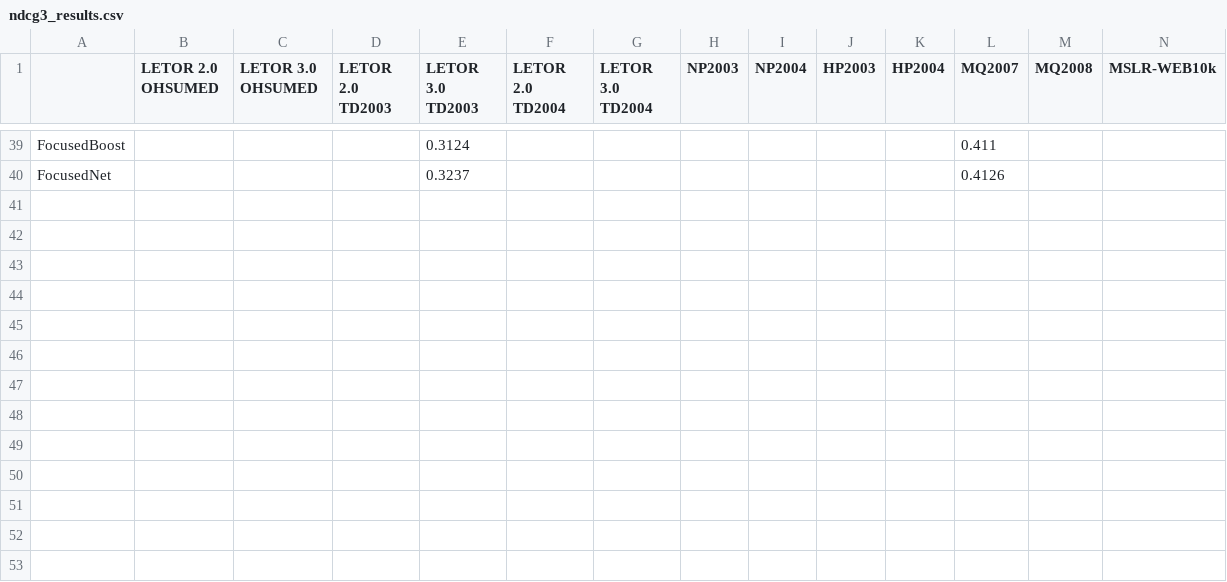
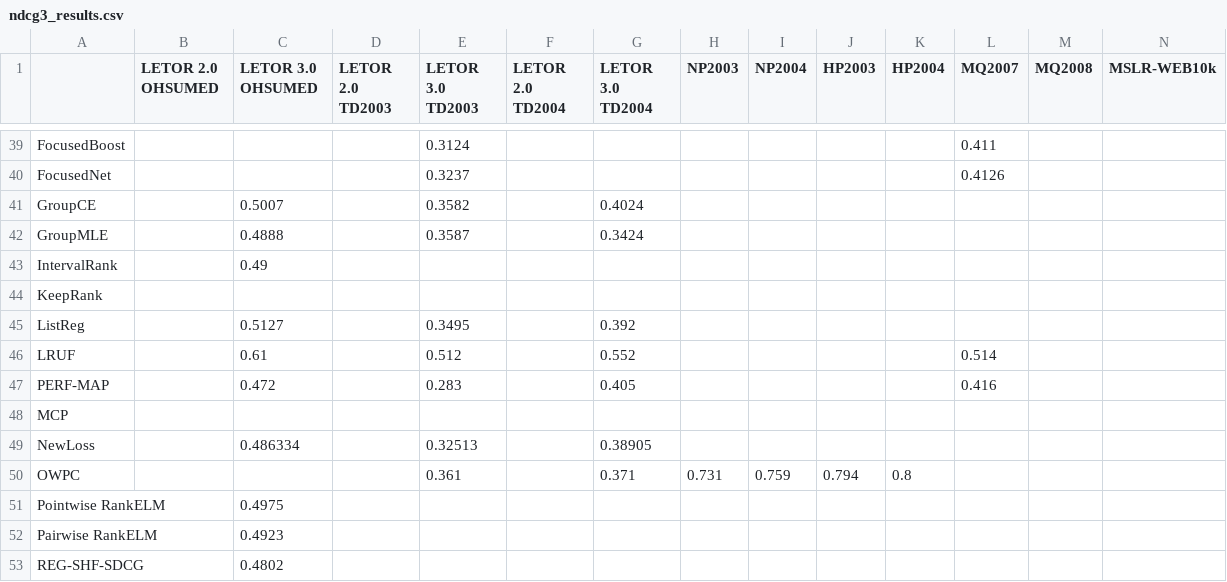
Before and after one commit to TaXxER/Afstuderen, a CSV file: method_selection/ndcg3_results.csv, drawn as a sheet; only a part is shown, gaps mark what is left out; rows hold the shown columns only; the diff names each change by its address in the sheet, - before the commit and + after, or states it on an @@ line.

Commit message:
SmoothNDCG == SmoothRank

```diff
--- a/method_selection/ndcg3_results.csv
+++ b/method_selection/ndcg3_results.csv
+row 41: GroupCE |  | 0.5007 |  | 0.3582 |  | 0.4024
+row 42: GroupMLE |  | 0.4888 |  | 0.3587 |  | 0.3424
+row 43: IntervalRank |  | 0.49
+row 44: KeepRank
+row 45: ListReg |  | 0.5127 |  | 0.3495 |  | 0.392
+row 46: LRUF |  | 0.61 |  | 0.512 |  | 0.552 |  |  |  |  | 0.514
+row 47: PERF-MAP |  | 0.472 |  | 0.283 |  | 0.405 |  |  |  |  | 0.416
+row 48: MCP
+row 49: NewLoss |  | 0.486334 |  | 0.32513 |  | 0.38905
+row 50: OWPC |  |  |  | 0.361 |  | 0.371 | 0.731 | 0.759 | 0.794 | 0.8
+row 51: Pointwise RankELM |  | 0.4975
+row 52: Pairwise RankELM |  | 0.4923
+row 53: REG-SHF-SDCG |  | 0.4802
```
Also changed, not shown: method_selection/map_results.csv, method_selection/ndcg10_results.csv.
